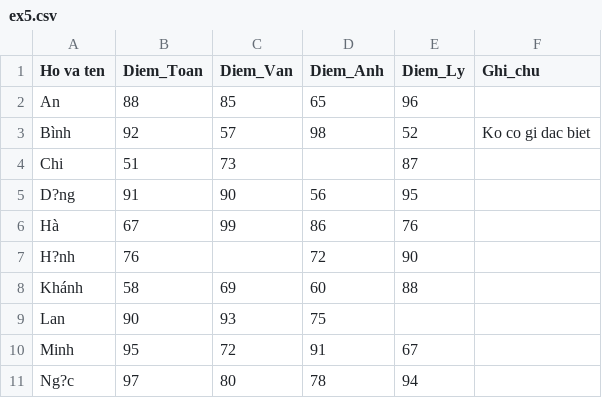
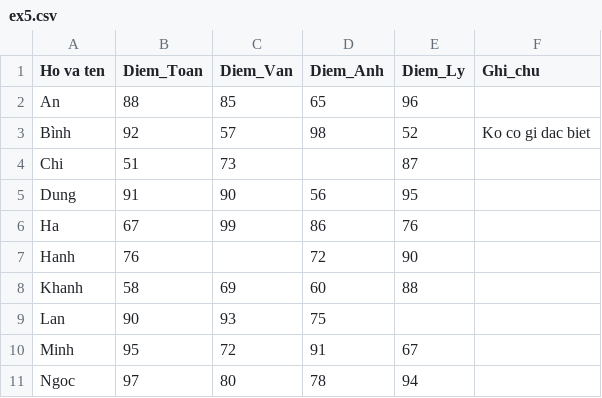
Before and after one commit to tranhungemail/DSImageCourse, a CSV file: ex5.csv, drawn as a sheet.

Commit message:
Add files via upload

```diff
--- a/ex5.csv
+++ b/ex5.csv
@@ -4,8 +4,8 @@ Bình,92,57,98,52,Ko co gi dac biet
 Chi,51,73,,87,
-D?ng,91,90,56,95,
-Hà,67,99,86,76,
-H?nh,76,,72,90,
-Khánh,58,69,60,88,
+Dung,91,90,56,95,
+Ha,67,99,86,76,
+Hanh,76,,72,90,
+Khanh,58,69,60,88,
 Lan,90,93,75,,
 Minh,95,72,91,67,
-Ng?c,97,80,78,94,
+Ngoc,97,80,78,94,
```
